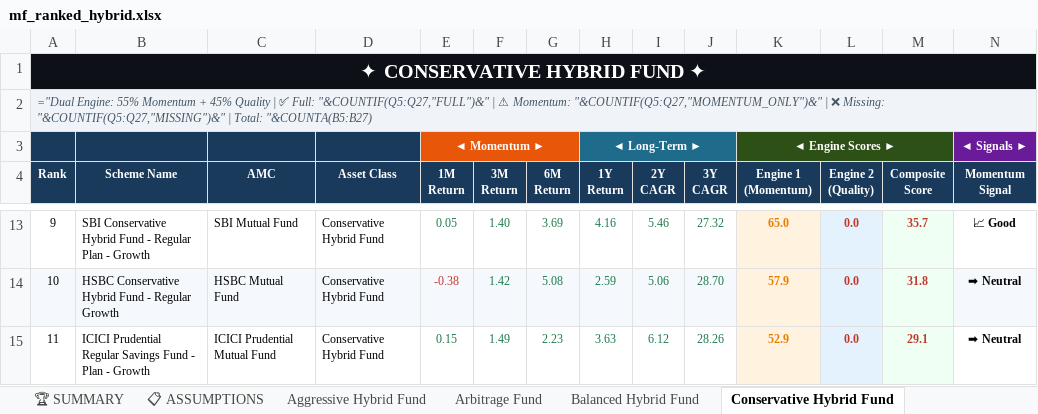
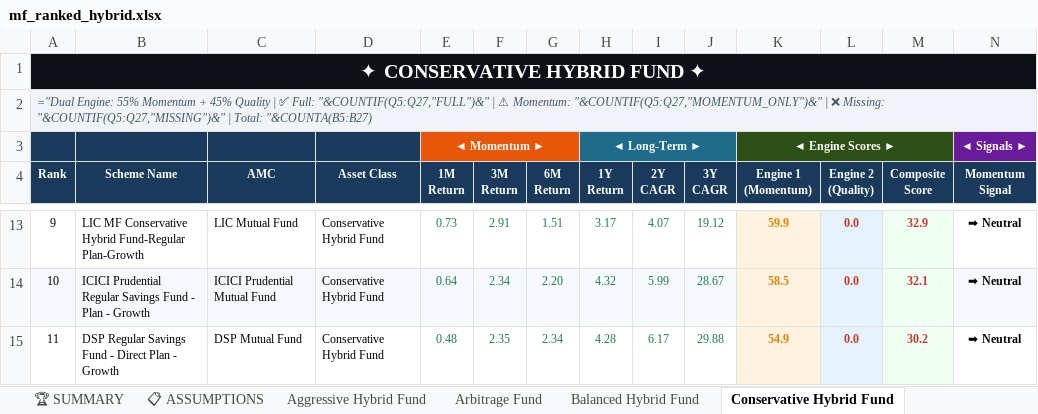
Before and after one commit to rahulshirke7951/amfi-mf-ranker-hybrid, an Excel workbook: output/mf_ranked_hybrid.xlsx, sheet Conservative Hybrid Fund, drawn as a sheet; only a part is shown, gaps mark what is left out; values as stored, in another font and other column widths than the file's, no borders; formulas without a stored value are shown as written; the diff covers the shown part only; the diff names each change by its address in the sheet, - before the commit and + after, or states it on an @@ line.

```diff
--- a/output/mf_ranked_hybrid.xlsx (sheet Conservative Hybrid Fund)
+++ b/output/mf_ranked_hybrid.xlsx (sheet Conservative Hybrid Fund)
-B13 (Scheme Name): SBI Conservative Hybrid Fund - Regular Plan - Growth
+B13 (Scheme Name): LIC MF Conservative Hybrid Fund-Regular Plan-Growth
-C13 (AMC): SBI Mutual Fund
+C13 (AMC): LIC Mutual Fund
-E13 (1M Return): 0.05
+E13 (1M Return): 0.73
-F13 (3M Return): 1.40
+F13 (3M Return): 2.91
-G13 (6M Return): 3.69
+G13 (6M Return): 1.51
-H13 (1Y Return): 4.16
+H13 (1Y Return): 3.17
-I13 (2Y CAGR): 5.46
+I13 (2Y CAGR): 4.07
-J13 (3Y CAGR): 27.32
+J13 (3Y CAGR): 19.12
-K13 (Engine 1 (Momentum)): 65.0
+K13 (Engine 1 (Momentum)): 59.9
-M13 (Composite Score): 35.7
+M13 (Composite Score): 32.9
-N13 (Momentum Signal): 📈 Good
+N13 (Momentum Signal): ➡ Neutral
-B14 (Scheme Name): HSBC Conservative Hybrid Fund - Regular Growth
+B14 (Scheme Name): ICICI Prudential Regular Savings Fund - Plan - Growth
-C14 (AMC): HSBC Mutual Fund
+C14 (AMC): ICICI Prudential Mutual Fund
-E14 (1M Return): -0.38
+E14 (1M Return): 0.64
-E14 text colour: #C0392B
+E14 text colour: #1E7A4B
-F14 (3M Return): 1.42
+F14 (3M Return): 2.34
-G14 (6M Return): 5.08
+G14 (6M Return): 2.20
-H14 (1Y Return): 2.59
+H14 (1Y Return): 4.32
-I14 (2Y CAGR): 5.06
+I14 (2Y CAGR): 5.99
-J14 (3Y CAGR): 28.70
+J14 (3Y CAGR): 28.67
-K14 (Engine 1 (Momentum)): 57.9
+K14 (Engine 1 (Momentum)): 58.5
-M14 (Composite Score): 31.8
+M14 (Composite Score): 32.1
-B15 (Scheme Name): ICICI Prudential Regular Savings Fund - Plan -…
+B15 (Scheme Name): DSP Regular Savings Fund - Direct Plan -…
-C15 (AMC): ICICI Prudential Mutual Fund
+C15 (AMC): DSP Mutual Fund
-E15 (1M Return): 0.15
+E15 (1M Return): 0.48
-F15 (3M Return): 1.49
+F15 (3M Return): 2.35
-G15 (6M Return): 2.23
+G15 (6M Return): 2.34
-H15 (1Y Return): 3.63
+H15 (1Y Return): 4.28
-I15 (2Y CAGR): 6.12
+I15 (2Y CAGR): 6.17
-J15 (3Y CAGR): 28.26
+J15 (3Y CAGR): 29.88
-K15 (Engine 1 (Momentum)): 52.9
+K15 (Engine 1 (Momentum)): 54.9
-M15 (Composite Score): 29.1
+M15 (Composite Score): 30.2
```
Also changed, not shown: 177 edited cells and cell formats elsewhere in this sheet, sheet 📊 CONSOLIDATED, sheet Dynamic Asset Allocation Or Bal, sheet Arbitrage Fund, sheet Aggressive Hybrid Fund, sheet Multi Asset Allocation, sheet Equity Savings, 3 more sheets.
